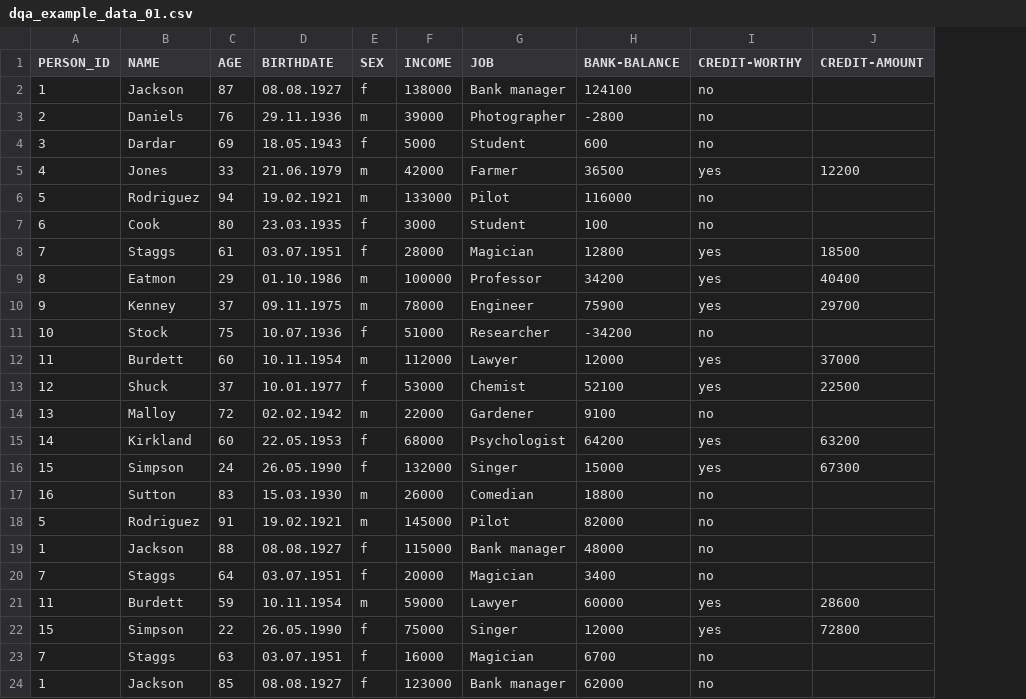
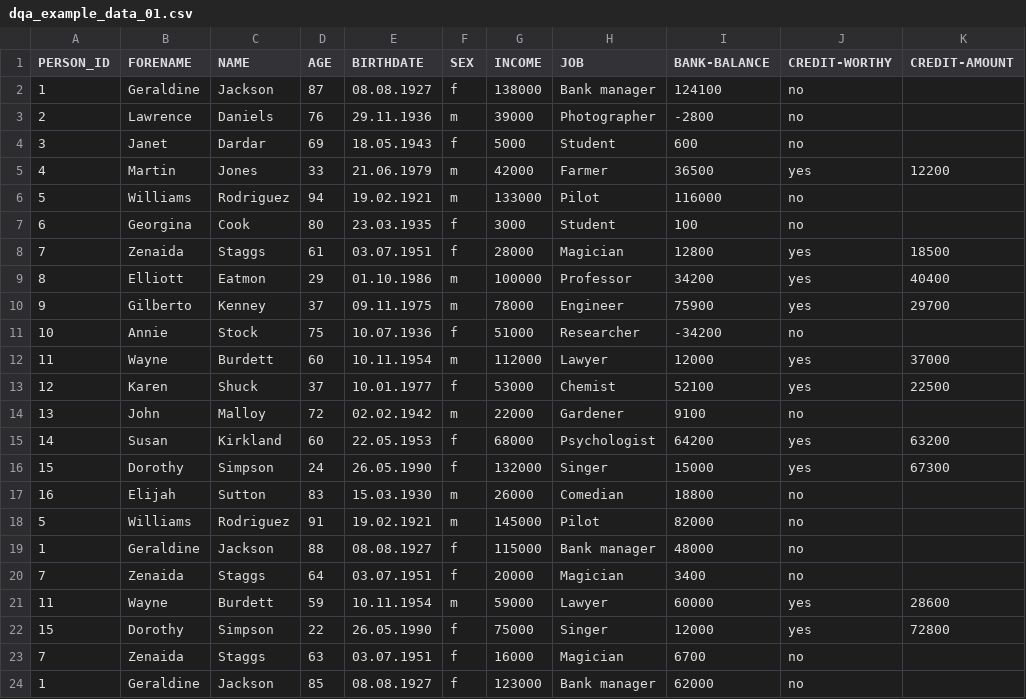
Before and after one commit to miracum/dqa-dqastats, a CSV file: inst/demo_data/dqa_example_data_01.csv, drawn as a sheet; only a part is shown; the diff names each change by its address in the sheet, - before the commit and + after, or states it on an @@ line.

```diff
--- a/inst/demo_data/dqa_example_data_01.csv
+++ b/inst/demo_data/dqa_example_data_01.csv
+column B (FORENAME), rows 2-24: Geraldine | Lawrence | Janet | Martin | Williams | Georgina | Zenaida | Elliott | Gilberto | Annie | Wayne | Karen | John | Susan | Dorothy | Elijah | Williams | Geraldine | Zenaida | Wayne | Dorothy | Zenaida | Geraldine
```
Also changed, not shown: inst/demo_data/dqa_example_data_02.csv, inst/demo_data/utilities/MDR/mdr_example_data.csv, 10 other files.
